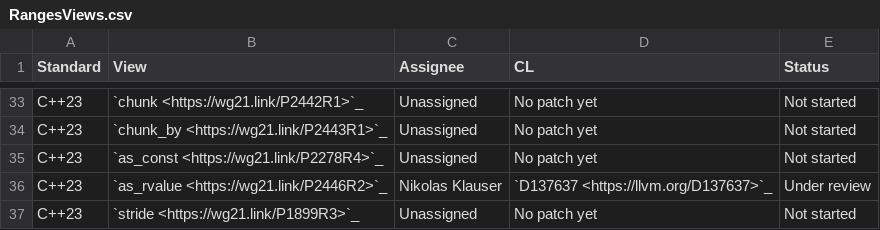
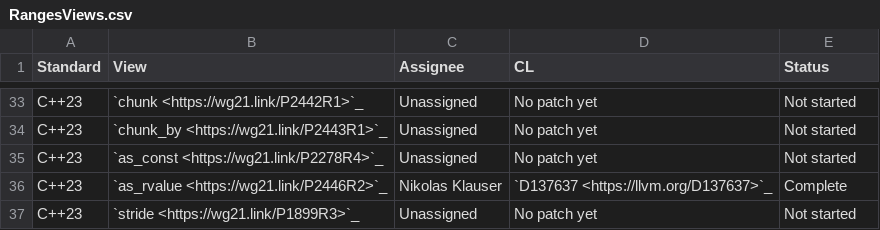
Before and after one commit to CTSRD-CHERI/libcxx, a CSV file: docs/Status/RangesViews.csv, drawn as a sheet; only a part is shown, gaps mark what is left out.

```diff
--- a/docs/Status/RangesViews.csv
+++ b/docs/Status/RangesViews.csv
@@ -35,3 +35,3 @@ C++23,`chunk_by <https://wg21.link/P2443R1>`_,Unassigned,No patch yet,Not starte
 C++23,`as_const <https://wg21.link/P2278R4>`_,Unassigned,No patch yet,Not started
-C++23,`as_rvalue <https://wg21.link/P2446R2>`_,Nikolas Klauser,`D137637 <https://llvm.org/D137637>`_,Under review
+C++23,`as_rvalue <https://wg21.link/P2446R2>`_,Nikolas Klauser,`D137637 <https://llvm.org/D137637>`_,Complete
 C++23,`stride <https://wg21.link/P1899R3>`_,Unassigned,No patch yet,Not started
```
Also changed, not shown: docs/Status/Cxx2bPapers.csv, 18 other files.
